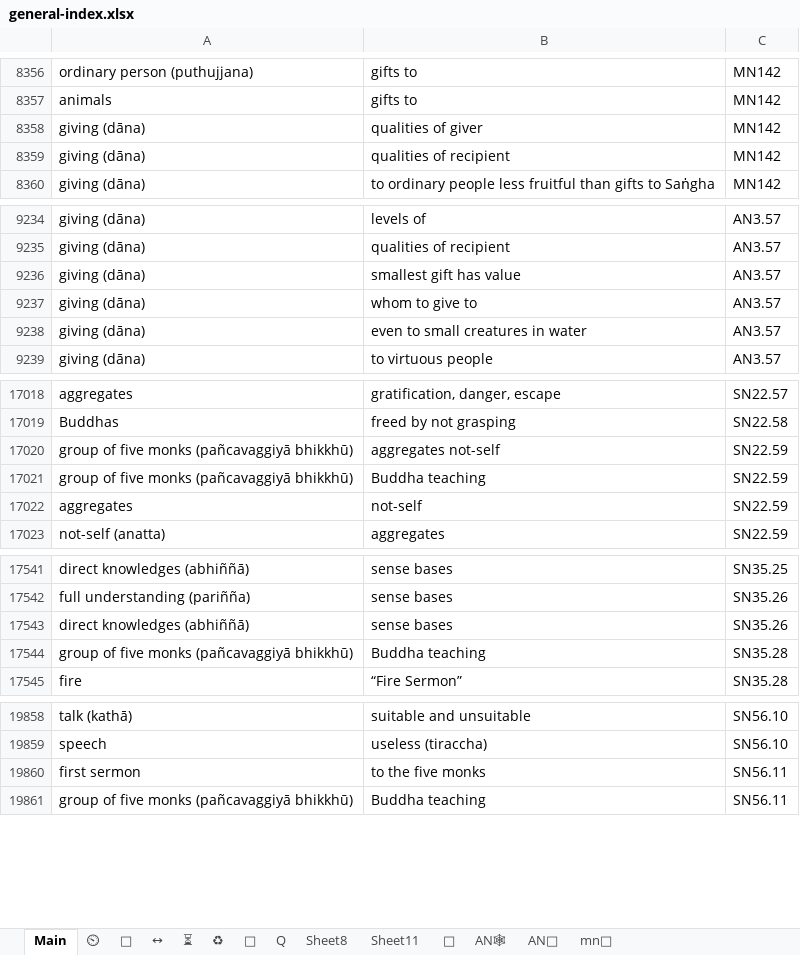
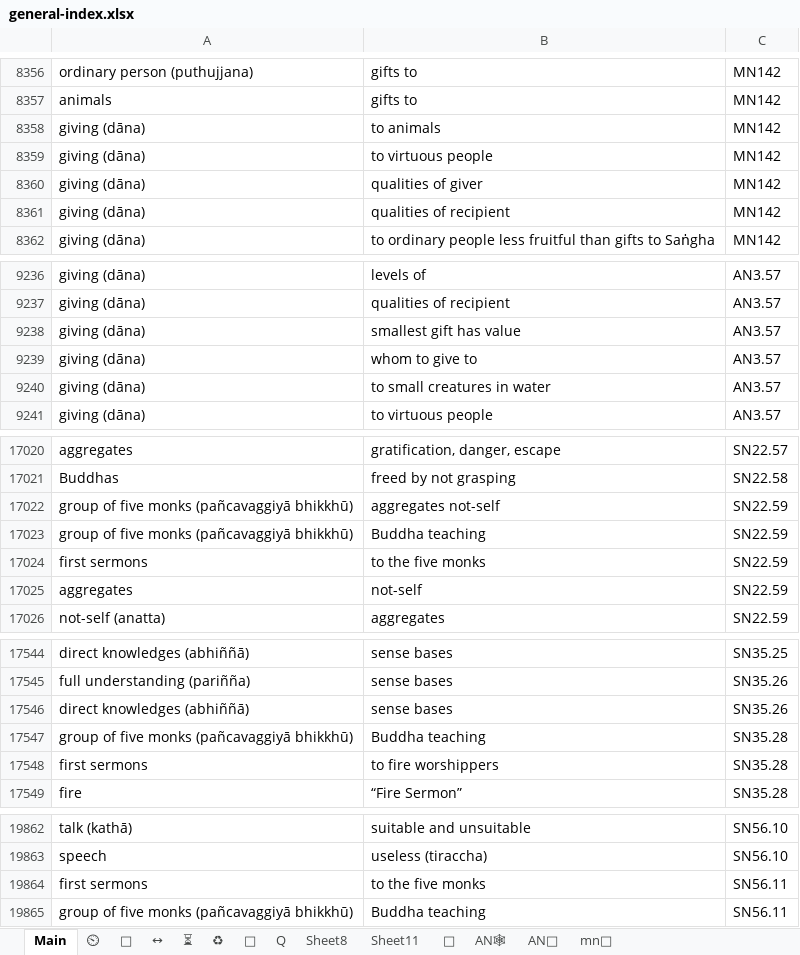
Before and after one commit to thesunshade/CIPS, an Excel workbook: src/data/general-index.xlsx, sheet Main, drawn as a sheet; only a part is shown, gaps mark what is left out; values as stored, in another font and other column widths than the file's, no borders; conditional formats not drawn; addresses are those after the commit; the diff names each change by its address in the sheet, - before the commit and + after, or states it on an @@ line.

```diff
--- a/src/data/general-index.xlsx (sheet Main)
+++ b/src/data/general-index.xlsx (sheet Main)
+row 8358: giving (dāna) | to animals | MN142
+row 8359: giving (dāna) | to virtuous people | MN142
-B9240: even to small creatures in water
+B9240: to small creatures in water
+row 17024: first sermons | to the five monks | SN22.59
+row 17548: first sermons | to fire worshippers | SN35.28
-A19864: first sermon
+A19864: first sermons
```
Also changed, not shown: 1 other file.
